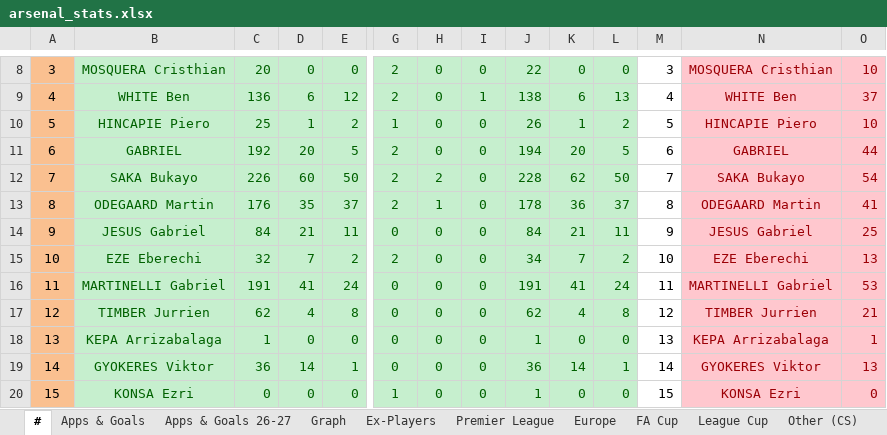
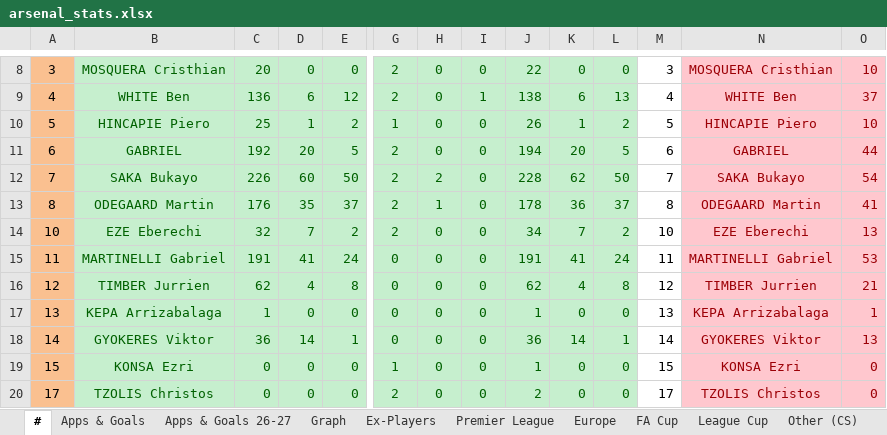
Before and after one commit to przemke92/arsenal, an Excel workbook: data/arsenal_stats.xlsx, sheet #, drawn as a sheet; only a part is shown, gaps mark what is left out; the shorter side is filled out with more unchanged rows; values as stored, in another font and other column widths than the file's, no borders; rows hold the shown columns only; the diff names each change by its address in the sheet, - before the commit and + after, or states it on an @@ line.

```diff
--- a/data/arsenal_stats.xlsx (sheet #)
+++ b/data/arsenal_stats.xlsx (sheet #)
-row 14: 9 | JESUS Gabriel | 84 | 21 | 11 | 0 | 0 | 0 | 84 | 21 | 11 | 9 | JESUS Gabriel | 25
```
Also changed, not shown: sheet Ex-Players, sheet Season Breakdown, sheet Apps & Goals, sheet Apps & Goals 26-27, sheet League Cup, sheet FA Cup, 3 more sheets, formulas that keep their value, hidden cells, charts or pictures.
